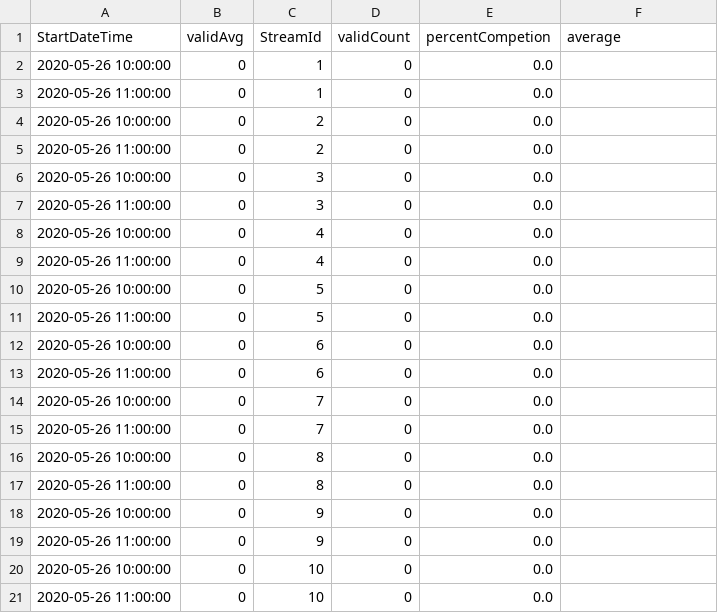
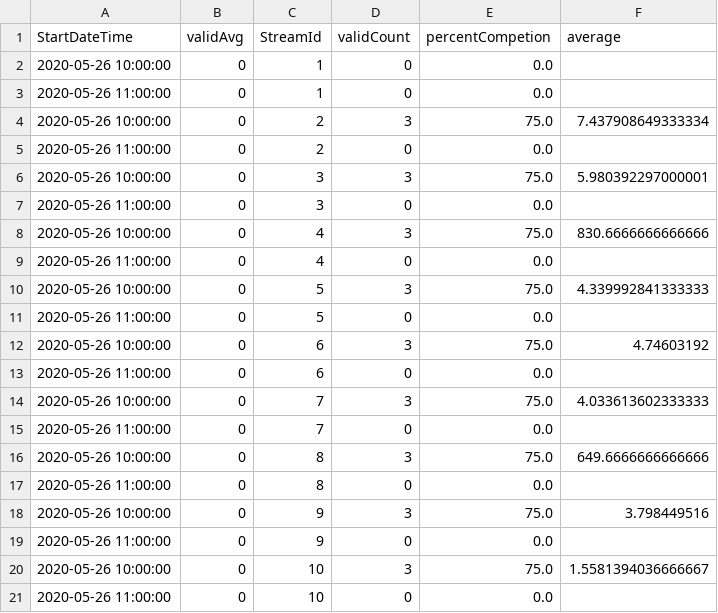
Before and after one commit to rhann1/QAQC_Pipeline, a CSV file: testing_results/test_avgs.csv, drawn as a sheet.

```diff
--- a/testing_results/test_avgs.csv
+++ b/testing_results/test_avgs.csv
@@ -3,19 +3,19 @@ StartDateTime,validAvg,StreamId,validCount,percentCompetion,average
 2020-05-26 11:00:00,0,1,0,0.0,
-2020-05-26 10:00:00,0,2,0,0.0,
+2020-05-26 10:00:00,0,2,3,75.0,7.437908649333334
 2020-05-26 11:00:00,0,2,0,0.0,
-2020-05-26 10:00:00,0,3,0,0.0,
+2020-05-26 10:00:00,0,3,3,75.0,5.980392297000001
 2020-05-26 11:00:00,0,3,0,0.0,
-2020-05-26 10:00:00,0,4,0,0.0,
+2020-05-26 10:00:00,0,4,3,75.0,830.6666666666666
 2020-05-26 11:00:00,0,4,0,0.0,
-2020-05-26 10:00:00,0,5,0,0.0,
+2020-05-26 10:00:00,0,5,3,75.0,4.339992841333333
 2020-05-26 11:00:00,0,5,0,0.0,
-2020-05-26 10:00:00,0,6,0,0.0,
+2020-05-26 10:00:00,0,6,3,75.0,4.74603192
 2020-05-26 11:00:00,0,6,0,0.0,
-2020-05-26 10:00:00,0,7,0,0.0,
+2020-05-26 10:00:00,0,7,3,75.0,4.033613602333333
 2020-05-26 11:00:00,0,7,0,0.0,
-2020-05-26 10:00:00,0,8,0,0.0,
+2020-05-26 10:00:00,0,8,3,75.0,649.6666666666666
 2020-05-26 11:00:00,0,8,0,0.0,
-2020-05-26 10:00:00,0,9,0,0.0,
+2020-05-26 10:00:00,0,9,3,75.0,3.798449516
 2020-05-26 11:00:00,0,9,0,0.0,
-2020-05-26 10:00:00,0,10,0,0.0,
+2020-05-26 10:00:00,0,10,3,75.0,1.5581394036666667
 2020-05-26 11:00:00,0,10,0,0.0,
```
Also changed, not shown: testing_results/test_result.csv.
